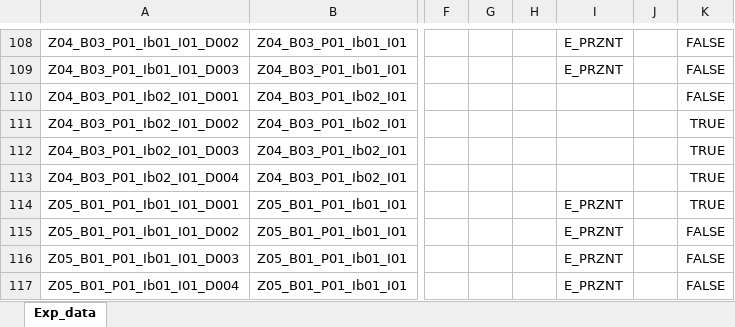
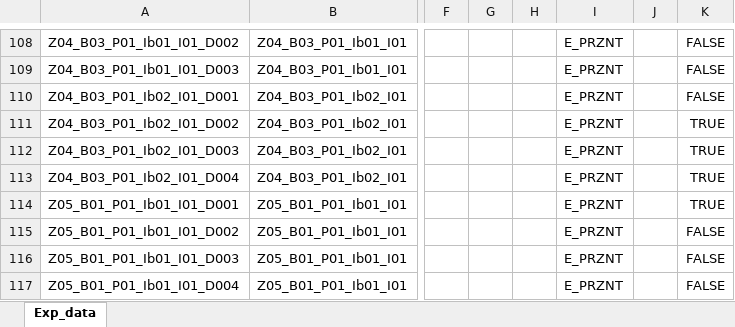
Before and after one commit to DnsUpgradeEnvironment/transfer, an Excel workbook: Exp_data.xlsx, sheet Exp_data, drawn as a sheet; only a part is shown, gaps mark what is left out; values as stored, in another font and other column widths than the file's, no borders; the diff names each change by its address in the sheet, - before the commit and + after, or states it on an @@ line.

```diff
--- a/Exp_data.xlsx (sheet Exp_data)
+++ b/Exp_data.xlsx (sheet Exp_data)
-I110:I113: (empty)
+I110:I113: E_PRZNT
```
Also changed, not shown: Dic_Abkürzungen.xlsx, Dic_Disagg_Kategorien.xlsx, 11 other files.
